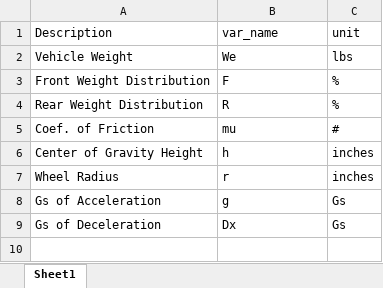
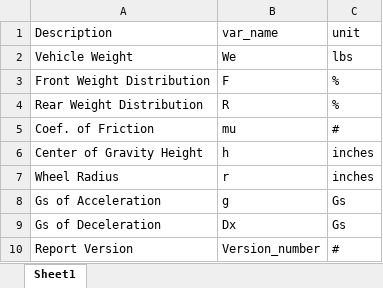
Before and after one commit to taiyangie/LinkageForceAnalyzer, an Excel workbook: variables.xlsx, sheet Sheet1, drawn as a sheet; values as stored, in another font and other column widths than the file's, no borders; the diff names each change by its address in the sheet, - before the commit and + after, or states it on an @@ line.

```diff
--- a/variables.xlsx (sheet Sheet1)
+++ b/variables.xlsx (sheet Sheet1)
+row 10: Report Version | Version_number | #
```
Also changed, not shown: Sus_Arm_points.xlsx, Sus_Center_of_tire_patch.xlsx, 4 other files.
